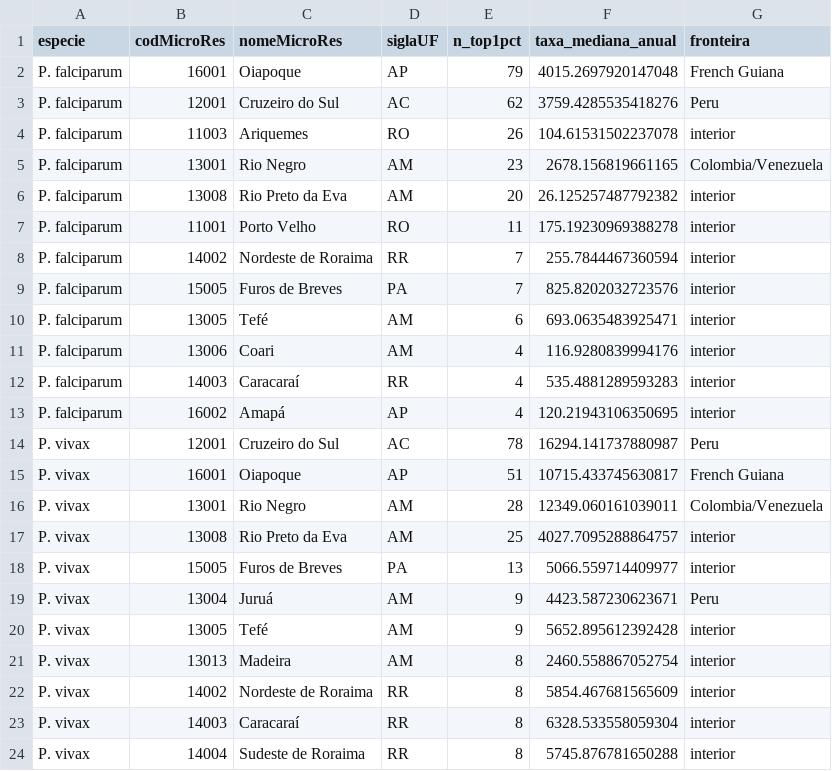
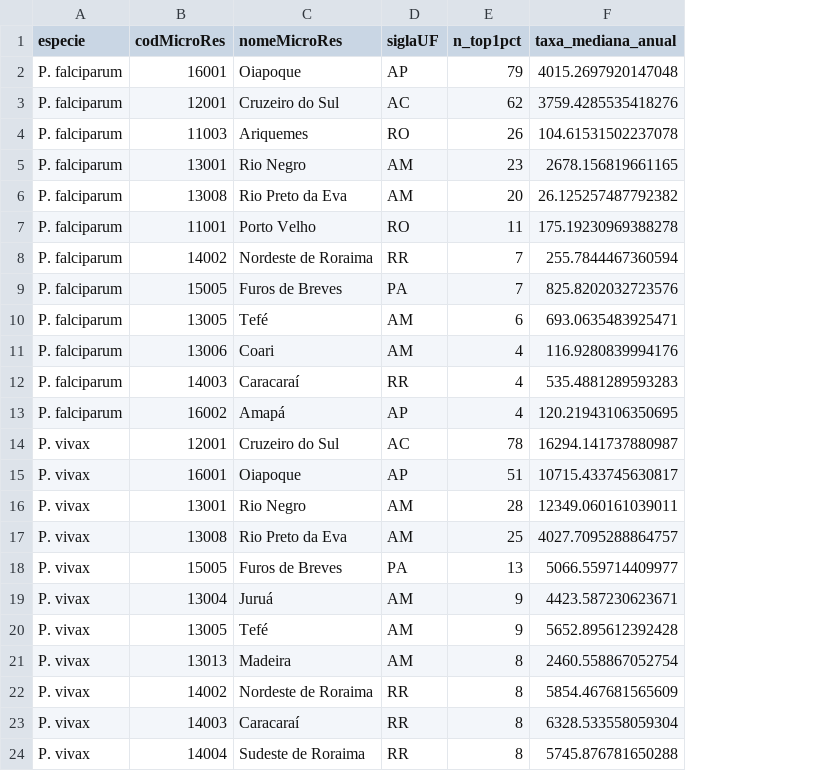
Before and after one commit to mkyou/malaria, a CSV file: results/eda/hotspots_ranking.csv, drawn as a sheet; the diff names each change by its address in the sheet, - before the commit and + after, or states it on an @@ line.

```diff
--- a/results/eda/hotspots_ranking.csv
+++ b/results/eda/hotspots_ranking.csv
-column G (fronteira), rows 2-24: French Guiana | Peru | interior | Colombia/Venezuela | interior | interior | interior | interior | interior | interior | interior | interior | Peru | French Guiana | Colombia/Venezuela | interior | interior | Peru | interior | interior | interior | interior | interior
```
Also changed, not shown: results/eda/covariates_decomposition_correlation.csv, results/eda/covariates_predictive_test.csv, 41 other files.
